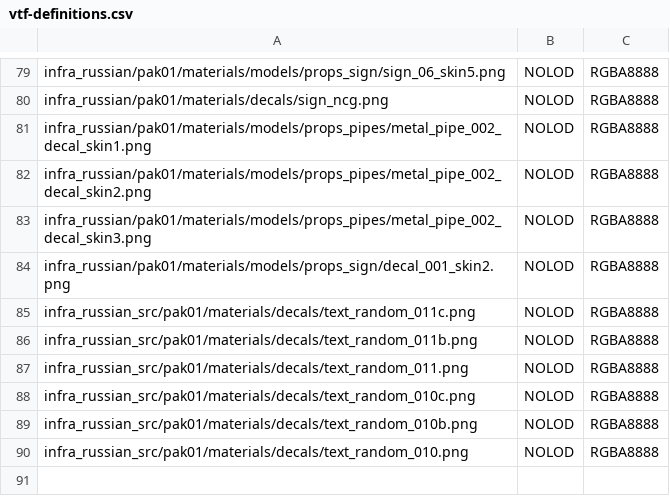
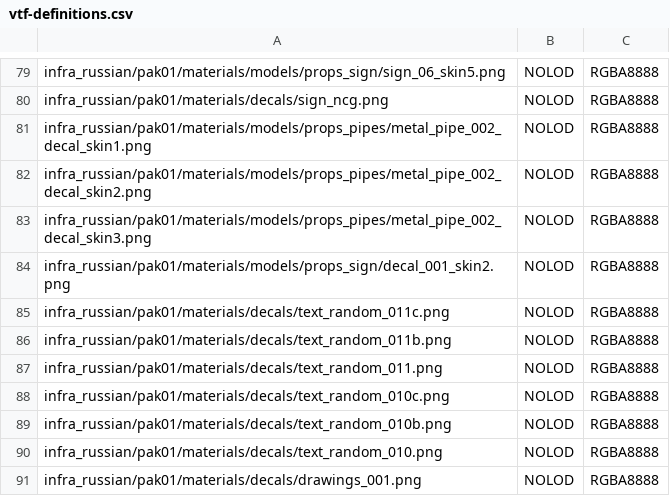
Before and after one commit to deseven/INFRA-ru, a CSV file: vtf-definitions.csv, drawn as a sheet; only a part is shown, gaps mark what is left out.

```diff
--- a/vtf-definitions.csv
+++ b/vtf-definitions.csv
@@ -84,7 +84,8 @@ infra_russian/pak01/materials/models/props_pipes/metal_pipe_002_decal_skin3.png,
 infra_russian/pak01/materials/models/props_sign/decal_001_skin2.png,NOLOD,RGBA8888
-infra_russian_src/pak01/materials/decals/text_random_011c.png,NOLOD,RGBA8888
-infra_russian_src/pak01/materials/decals/text_random_011b.png,NOLOD,RGBA8888
-infra_russian_src/pak01/materials/decals/text_random_011.png,NOLOD,RGBA8888
-infra_russian_src/pak01/materials/decals/text_random_010c.png,NOLOD,RGBA8888
-infra_russian_src/pak01/materials/decals/text_random_010b.png,NOLOD,RGBA8888
-infra_russian_src/pak01/materials/decals/text_random_010.png,NOLOD,RGBA8888
+infra_russian/pak01/materials/decals/text_random_011c.png,NOLOD,RGBA8888
+infra_russian/pak01/materials/decals/text_random_011b.png,NOLOD,RGBA8888
+infra_russian/pak01/materials/decals/text_random_011.png,NOLOD,RGBA8888
+infra_russian/pak01/materials/decals/text_random_010c.png,NOLOD,RGBA8888
+infra_russian/pak01/materials/decals/text_random_010b.png,NOLOD,RGBA8888
+infra_russian/pak01/materials/decals/text_random_010.png,NOLOD,RGBA8888
+infra_russian/pak01/materials/decals/drawings_001.png,NOLOD,RGBA8888
```
Also changed, not shown: 9 other files.
